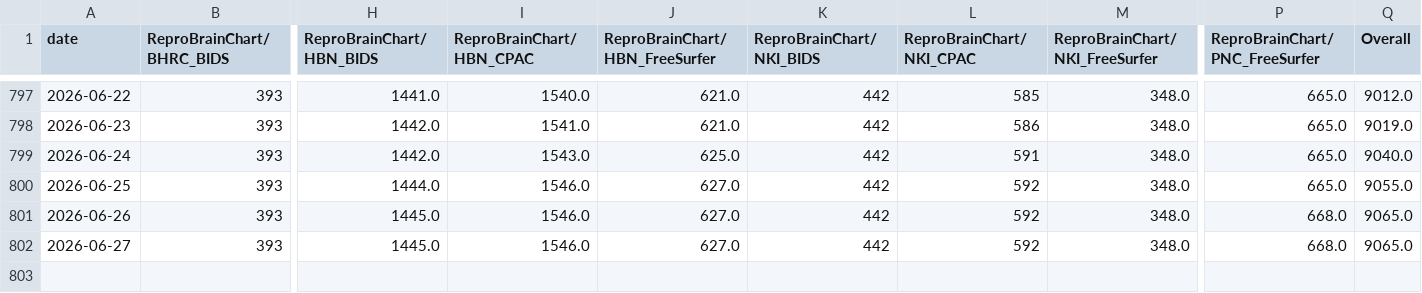
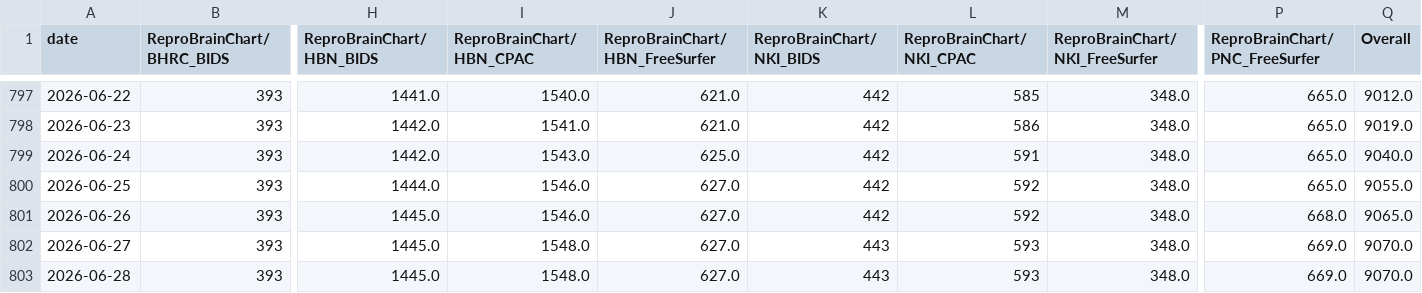
Before and after one commit to ReproBrainChart/ReproBrainChart.github.io, a CSV file: _data/clone-tracking/cumulative/all_repos_cumulative.csv, drawn as a sheet; only a part is shown, gaps mark what is left out; rows hold the shown columns only; the diff names each change by its address in the sheet, - before the commit and + after, or states it on an @@ line.

```diff
--- a/_data/clone-tracking/cumulative/all_repos_cumulative.csv
+++ b/_data/clone-tracking/cumulative/all_repos_cumulative.csv
-I802 (ReproBrainChart/HBN_CPAC): 1546.0
+I802 (ReproBrainChart/HBN_CPAC): 1548.0
-K802 (ReproBrainChart/NKI_BIDS): 442
+K802 (ReproBrainChart/NKI_BIDS): 443
-L802 (ReproBrainChart/NKI_CPAC): 592
+L802 (ReproBrainChart/NKI_CPAC): 593
-P802 (ReproBrainChart/PNC_FreeSurfer): 668.0
+P802 (ReproBrainChart/PNC_FreeSurfer): 669.0
-Q802 (Overall): 9065.0
+Q802 (Overall): 9070.0
+row 803: 2026-06-28 | 393 | 1445.0 | 1548.0 | 627.0 | 443 | 593 | 348.0 | 669.0 | 9070.0
```
Also changed, not shown: _data/clone-tracking/cumulative/ReproBrainChart_BHRC_BIDS_cum_clones.csv, _data/clone-tracking/cumulative/ReproBrainChart_BHRC_CPAC_cum_clones.csv, 28 other files.
